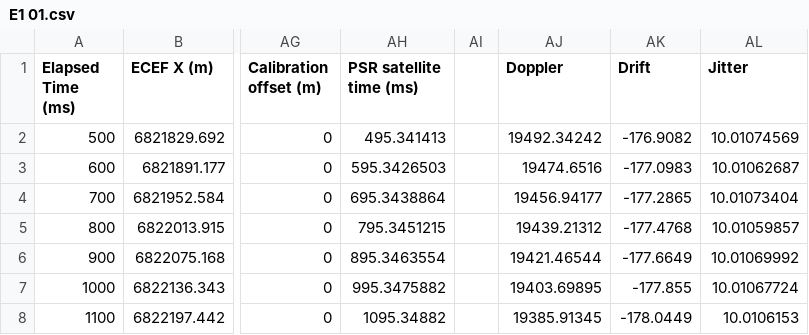
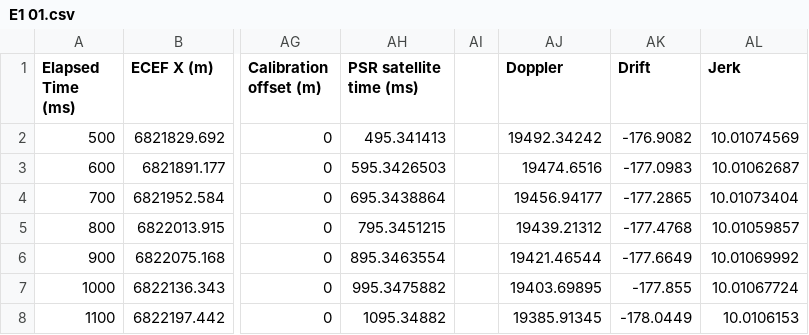
Before and after one commit to AdrianCL0/TFG_LEO_SKYDEL_FGI-GSRx, a CSV file: FGI-GSRx-main/data/Raw Data Starlink/E1 01.csv, drawn as a sheet; only a part is shown, gaps mark what is left out; the diff names each change by its address in the sheet, - before the commit and + after, or states it on an @@ line.

```diff
--- a/FGI-GSRx-main/data/Raw Data Starlink/E1 01.csv
+++ b/FGI-GSRx-main/data/Raw Data Starlink/E1 01.csv
-AL1: Jitter
+AL1: Jerk
```
Also changed, not shown: FGI-GSRx-main/data/Raw Data LEO200km/E1 03.csv, FGI-GSRx-main/data/Raw Data LEO200km/E1 07.csv, 50 other files.
